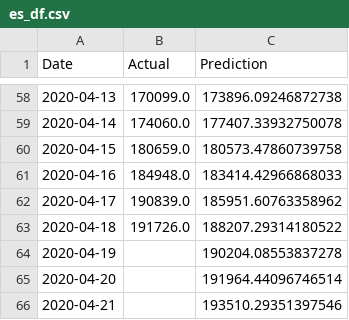
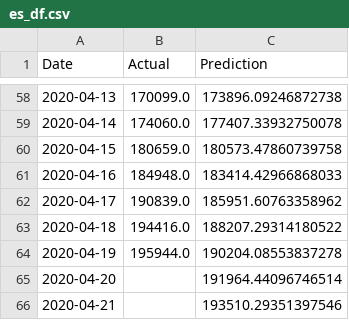
Before and after one commit to bosulliv/covid, a CSV file: data/processed/es_df.csv, drawn as a sheet; only a part is shown, gaps mark what is left out.

```diff
--- a/data/processed/es_df.csv
+++ b/data/processed/es_df.csv
@@ -62,4 +62,4 @@ Date,Actual,Prediction
 2020-04-17,190839.0,185951.60763358962
-2020-04-18,191726.0,188207.29314180522
-2020-04-19,,190204.08553837278
+2020-04-18,194416.0,188207.29314180522
+2020-04-19,195944.0,190204.08553837278
 2020-04-20,,191964.44096746514
```
Also changed, not shown: data/processed/gb_df.csv, data/raw/country_meta.csv, 2 other files.
